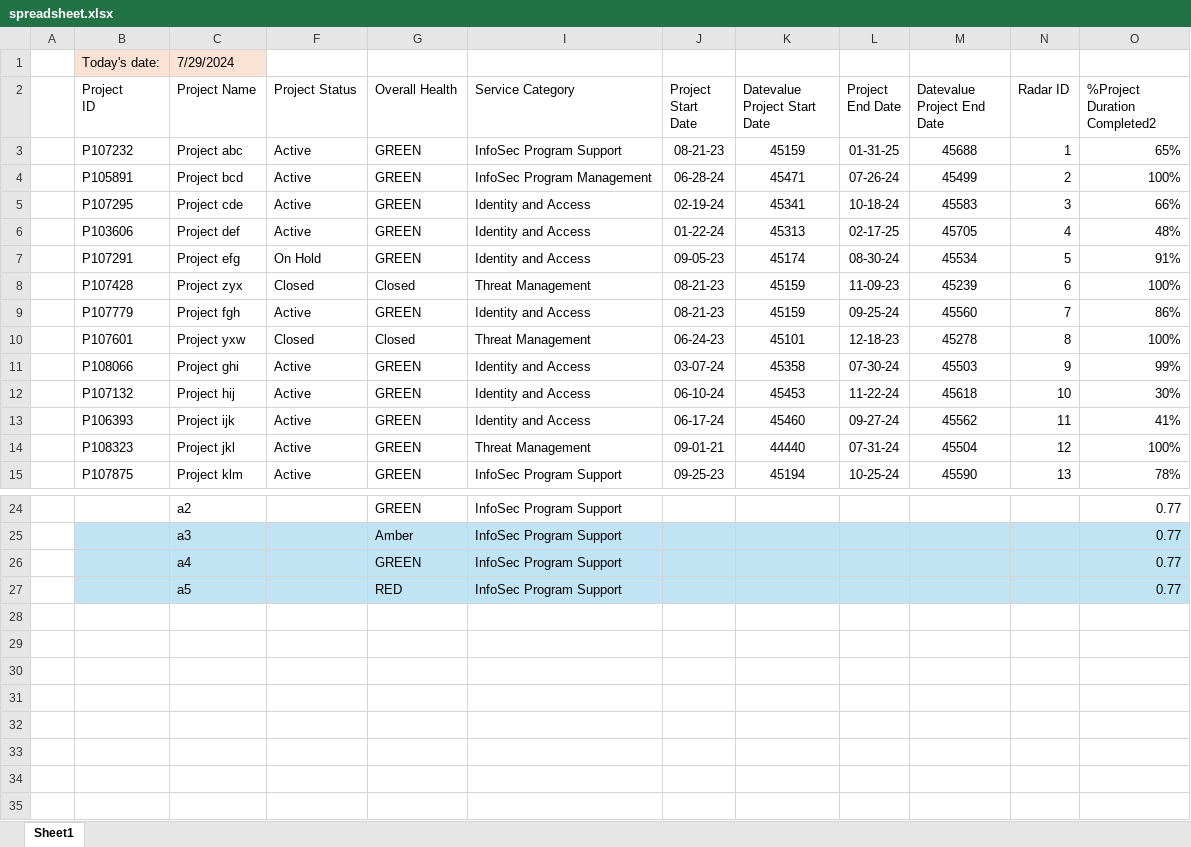
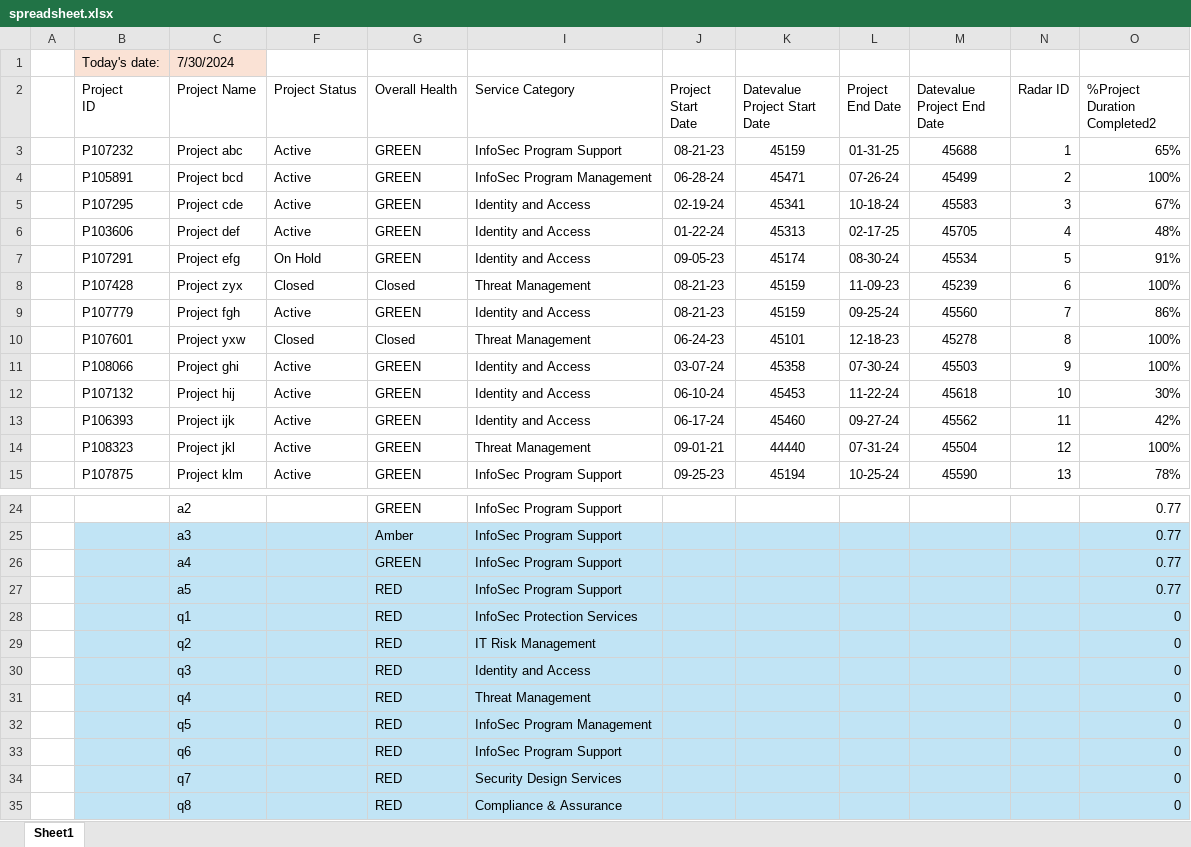
Before and after one commit to lukesj07/ey-project-graph, an Excel workbook: spreadsheet.xlsx, sheet Sheet1, drawn as a sheet; only a part is shown, gaps mark what is left out; values as stored, in another font and other column widths than the file's, no borders; charts and pictures and conditional formats and table styles not drawn; the diff names each change by its address in the sheet, - before the commit and + after, or states it on an @@ line.

Commit message:
add test data points

```diff
--- a/spreadsheet.xlsx (sheet Sheet1)
+++ b/spreadsheet.xlsx (sheet Sheet1)
-C1 (Project Name): 7/29/2024
+C1 (Project Name): 7/30/2024
-O5 (%Project Duration Completed2): 66%
+O5 (%Project Duration Completed2): 67%
-O11 (%Project Duration Completed2): 99%
+O11 (%Project Duration Completed2): 100%
-O13 (%Project Duration Completed2): 41%
+O13 (%Project Duration Completed2): 42%
+row 28:  |  | q1 |  | RED | InfoSec Protection Services |  |  |  |  |  | 0
+row 29:  |  | q2 |  | RED | IT Risk Management |  |  |  |  |  | 0
+row 30:  |  | q3 |  | RED | Identity and Access |  |  |  |  |  | 0
+row 31:  |  | q4 |  | RED | Threat Management |  |  |  |  |  | 0
+row 32:  |  | q5 |  | RED | InfoSec Program Management |  |  |  |  |  | 0
+row 33:  |  | q6 |  | RED | InfoSec Program Support |  |  |  |  |  | 0
+row 34:  |  | q7 |  | RED | Security Design Services |  |  |  |  |  | 0
+row 35:  |  | q8 |  | RED | Compliance & Assurance |  |  |  |  |  | 0
```
Also changed, not shown: test.xlsx, 1 other file.
